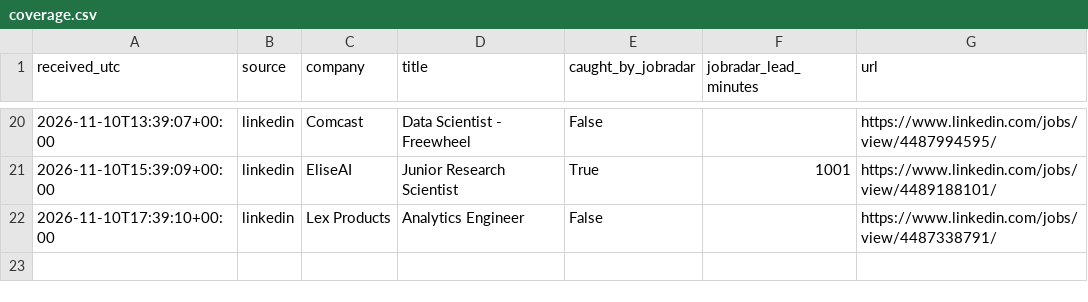
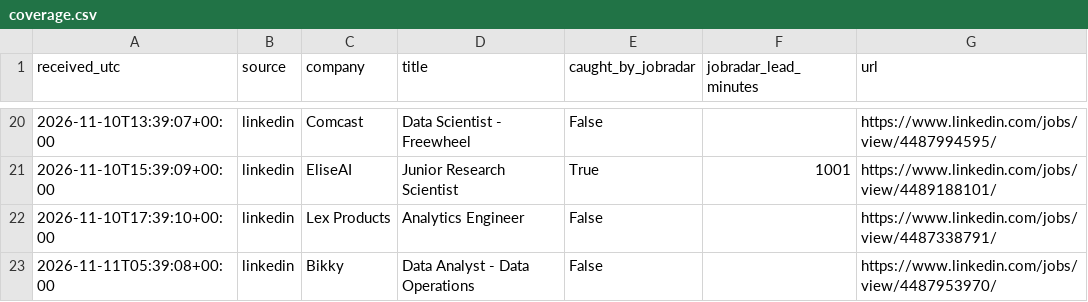
Before and after one commit to RyanSingh0/jobradar, a CSV file: out/coverage.csv, drawn as a sheet; only a part is shown, gaps mark what is left out; the diff names each change by its address in the sheet, - before the commit and + after, or states it on an @@ line.

```diff
--- a/out/coverage.csv
+++ b/out/coverage.csv
+row 23: 2026-11-11T05:39:08+00:00 | linkedin | Bikky | Data Analyst - Data Operations | False |  | https://www.linkedin.com/jobs/view/4487953970/
```
Also changed, not shown: out/missing_companies.csv, 7 other files.
